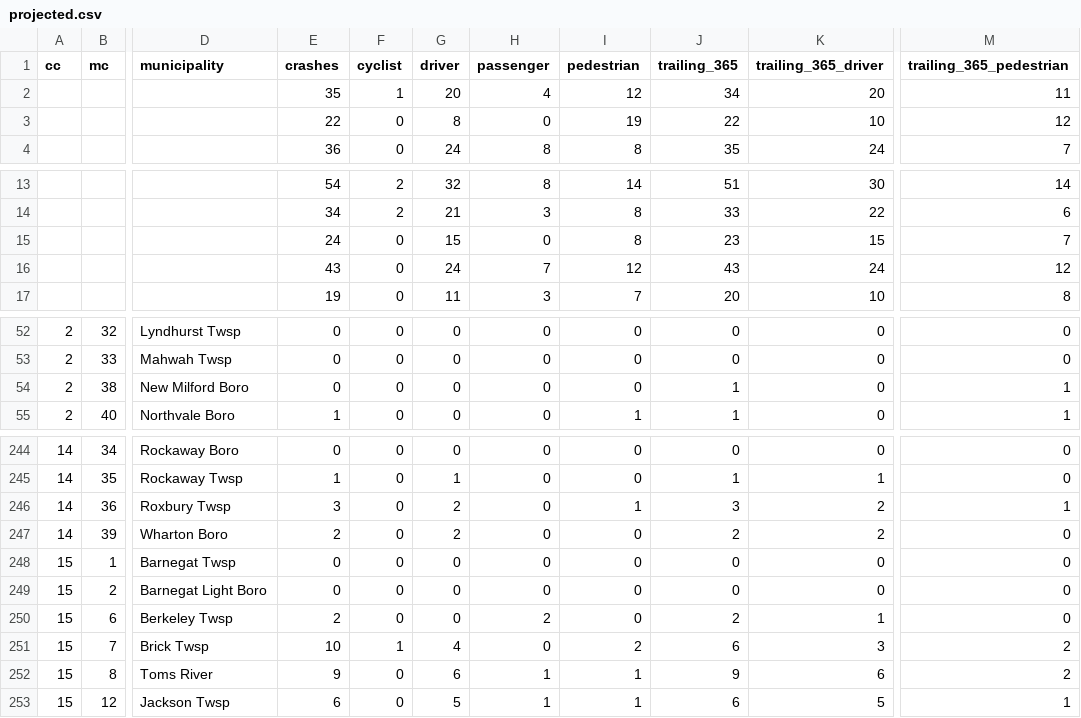
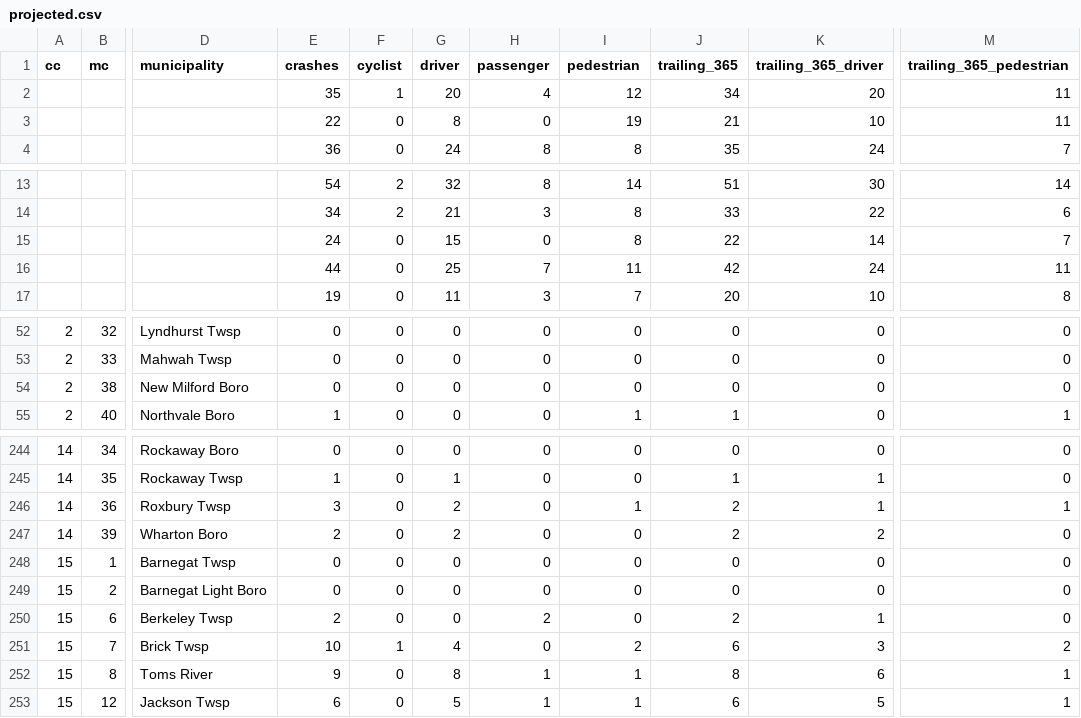
Before and after one commit to hudcostreets/nj-crashes, a CSV file: www/public/njsp/projected.csv, drawn as a sheet; only a part is shown, gaps mark what is left out; the diff names each change by its address in the sheet, - before the commit and + after, or states it on an @@ line.

```diff
--- a/www/public/njsp/projected.csv
+++ b/www/public/njsp/projected.csv
-J3 (trailing_365): 22
+J3 (trailing_365): 21
-M3 (trailing_365_pedestrian): 12
+M3 (trailing_365_pedestrian): 11
-J15 (trailing_365): 23
+J15 (trailing_365): 22
-K15 (trailing_365_driver): 15
+K15 (trailing_365_driver): 14
-E16 (crashes): 43
+E16 (crashes): 44
-G16 (driver): 24
+G16 (driver): 25
-I16 (pedestrian): 12
+I16 (pedestrian): 11
-J16 (trailing_365): 43
+J16 (trailing_365): 42
-M16 (trailing_365_pedestrian): 12
+M16 (trailing_365_pedestrian): 11
-J54 (trailing_365): 1
+J54 (trailing_365): 0
-M54 (trailing_365_pedestrian): 1
+M54 (trailing_365_pedestrian): 0
-J246 (trailing_365): 3
+J246 (trailing_365): 2
-K246 (trailing_365_driver): 2
+K246 (trailing_365_driver): 1
-G252 (driver): 6
+G252 (driver): 8
-J252 (trailing_365): 9
+J252 (trailing_365): 8
-M252 (trailing_365_pedestrian): 2
+M252 (trailing_365_pedestrian): 1
```
Also changed, not shown: 1 other file.
